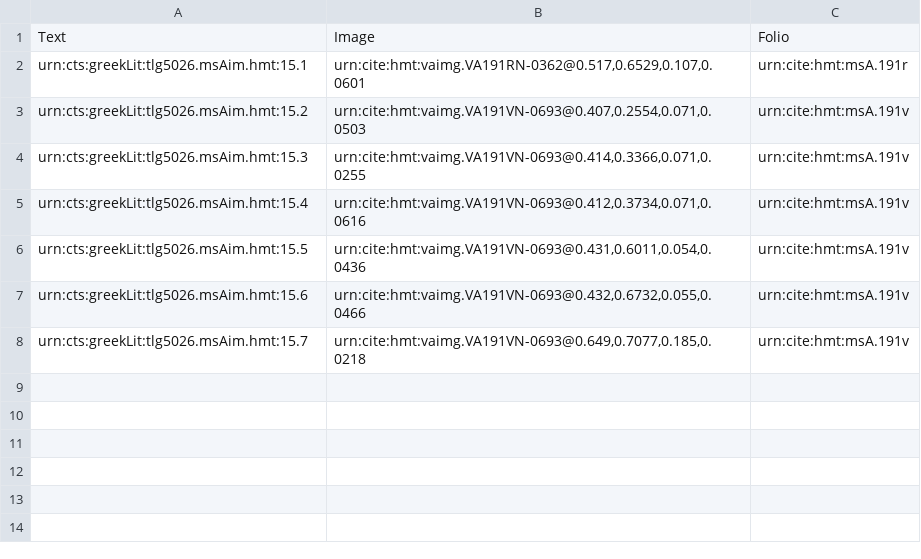
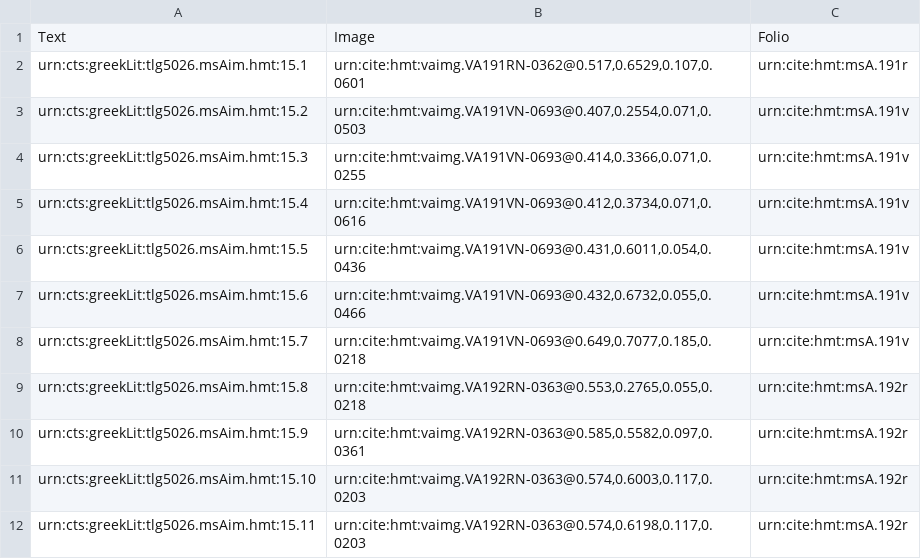
Before and after one commit to cjschu17/closed-venA-15, a CSV file: Collections/venA-intermarginal.csv, drawn as a sheet.

Commit message:
Update venA-intermarginal.csv

```diff
--- a/Collections/venA-intermarginal.csv
+++ b/Collections/venA-intermarginal.csv
@@ -8 +8,5 @@ urn:cts:greekLit:tlg5026.msAim.hmt:15.6,"urn:cite:hmt:vaimg.VA191VN-0693@0.432,0
 urn:cts:greekLit:tlg5026.msAim.hmt:15.7,"urn:cite:hmt:vaimg.VA191VN-0693@0.649,0.7077,0.185,0.0218",urn:cite:hmt:msA.191v
+urn:cts:greekLit:tlg5026.msAim.hmt:15.8,"urn:cite:hmt:vaimg.VA192RN-0363@0.553,0.2765,0.055,0.0218",urn:cite:hmt:msA.192r
+urn:cts:greekLit:tlg5026.msAim.hmt:15.9,"urn:cite:hmt:vaimg.VA192RN-0363@0.585,0.5582,0.097,0.0361",urn:cite:hmt:msA.192r
+urn:cts:greekLit:tlg5026.msAim.hmt:15.10,"urn:cite:hmt:vaimg.VA192RN-0363@0.574,0.6003,0.117,0.0203",urn:cite:hmt:msA.192r
+urn:cts:greekLit:tlg5026.msAim.hmt:15.11,"urn:cite:hmt:vaimg.VA192RN-0363@0.574,0.6198,0.117,0.0203",urn:cite:hmt:msA.192r
```
